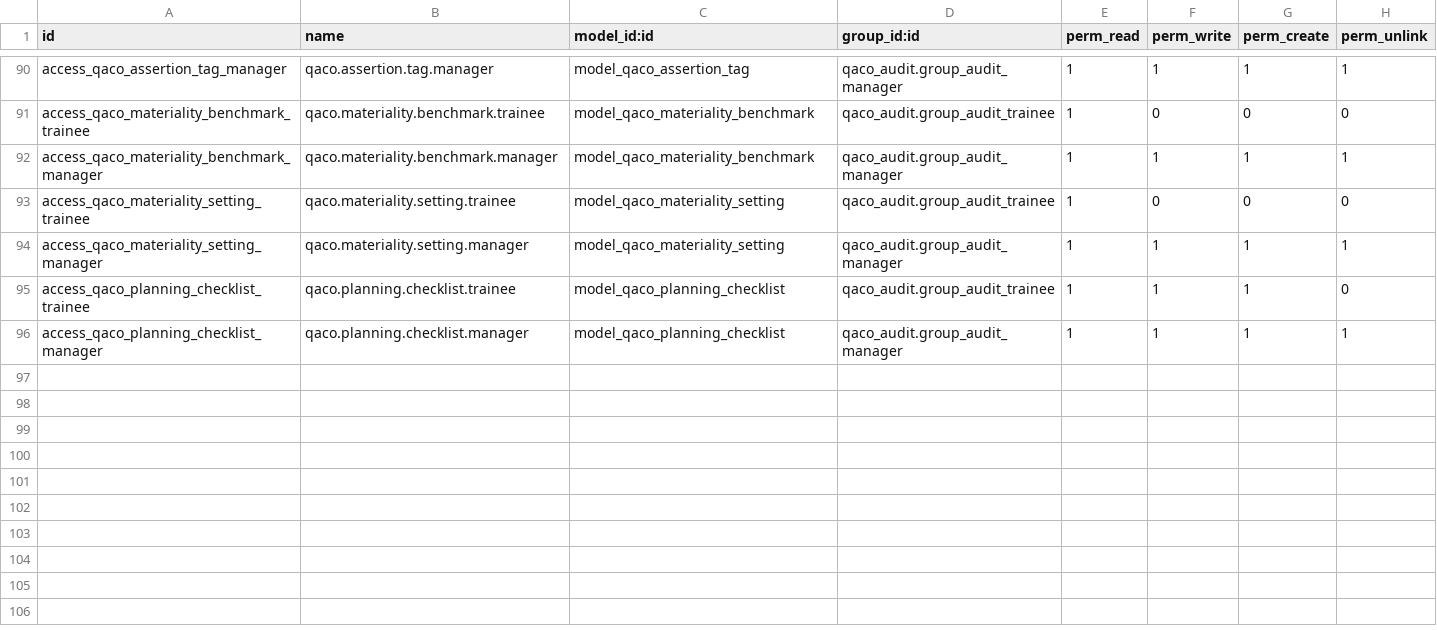
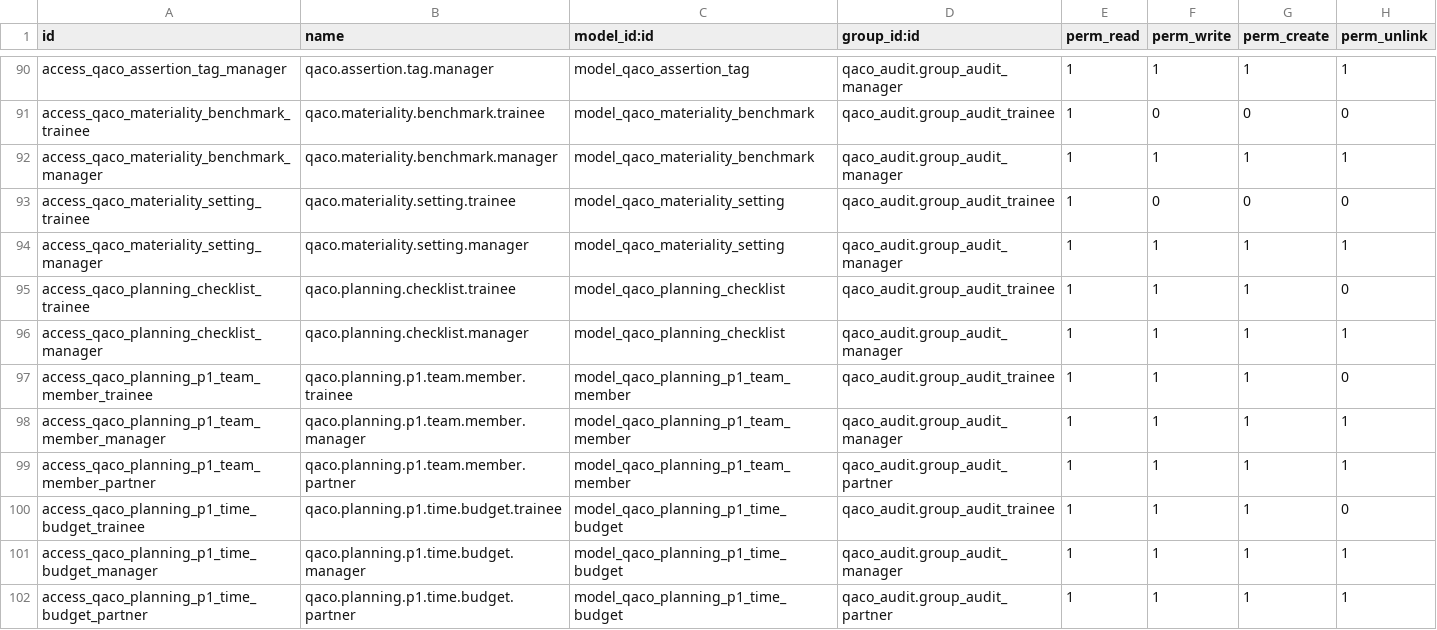
Before and after one commit to mbq11190/alamaudit, a CSV file: qaco_planning_phase/security/ir.model.access.csv, drawn as a sheet; only a part is shown, gaps mark what is left out; the diff names each change by its address in the sheet, - before the commit and + after, or states it on an @@ line.

```diff
--- a/qaco_planning_phase/security/ir.model.access.csv
+++ b/qaco_planning_phase/security/ir.model.access.csv
+row 97: access_qaco_planning_p1_team_member_trainee | qaco.planning.p1.team.member.trainee | model_qaco_planning_p1_team_member | qaco_audit.group_audit_trainee | 1 | 1 | 1 | 0
+row 98: access_qaco_planning_p1_team_member_manager | qaco.planning.p1.team.member.manager | model_qaco_planning_p1_team_member | qaco_audit.group_audit_manager | 1 | 1 | 1 | 1
+row 99: access_qaco_planning_p1_team_member_partner | qaco.planning.p1.team.member.partner | model_qaco_planning_p1_team_member | qaco_audit.group_audit_partner | 1 | 1 | 1 | 1
+row 100: access_qaco_planning_p1_time_budget_trainee | qaco.planning.p1.time.budget.trainee | model_qaco_planning_p1_time_budget | qaco_audit.group_audit_trainee | 1 | 1 | 1 | 0
+row 101: access_qaco_planning_p1_time_budget_manager | qaco.planning.p1.time.budget.manager | model_qaco_planning_p1_time_budget | qaco_audit.group_audit_manager | 1 | 1 | 1 | 1
+row 102: access_qaco_planning_p1_time_budget_partner | qaco.planning.p1.time.budget.partner | model_qaco_planning_p1_time_budget | qaco_audit.group_audit_partner | 1 | 1 | 1 | 1
```
Also changed, not shown: 2 other files.
